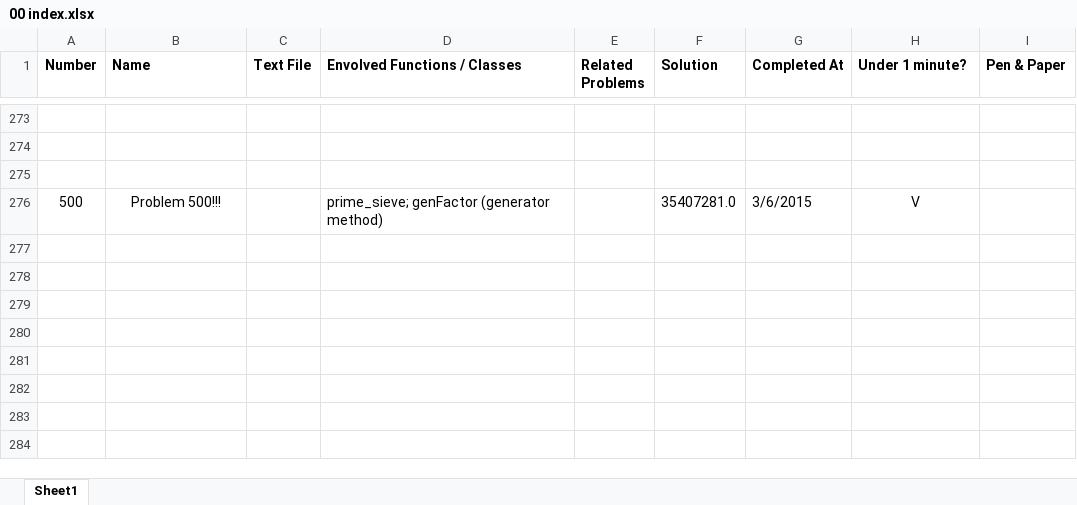
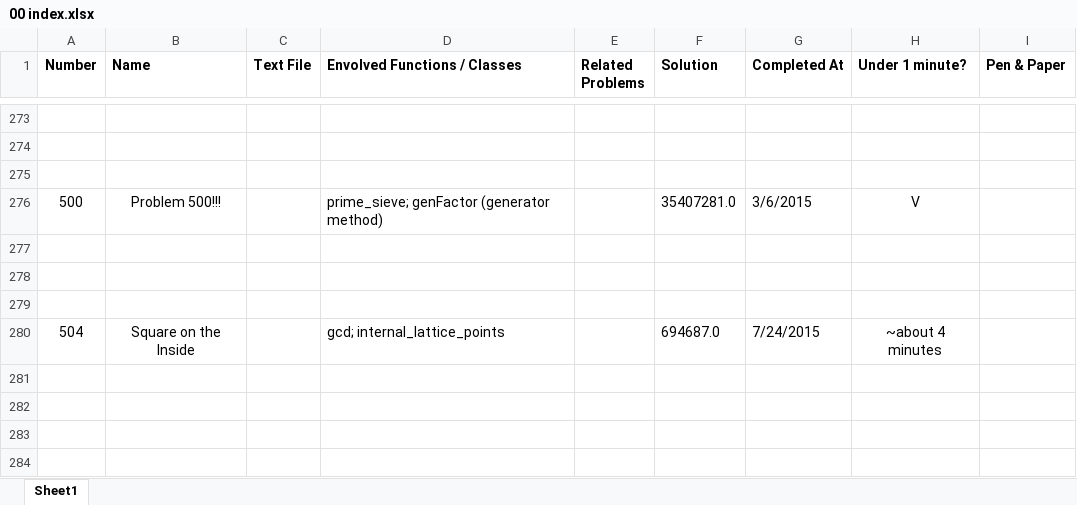
Before and after one commit to ishandutta2007/ProjectEuler-2, an Excel workbook: 00 index.xlsx, sheet Sheet1, drawn as a sheet; only a part is shown, gaps mark what is left out; values as stored, in another font and other column widths than the file's, no borders; the diff names each change by its address in the sheet, - before the commit and + after, or states it on an @@ line.

```diff
--- a/00 index.xlsx (sheet Sheet1)
+++ b/00 index.xlsx (sheet Sheet1)
-row 280: (empty)
+row 280: 504 | Square on the Inside |  | gcd; internal_lattice_points |  | 694687.0 | 7/24/2015 | ~about 4 minutes
```
Also changed, not shown: 1 other file.
